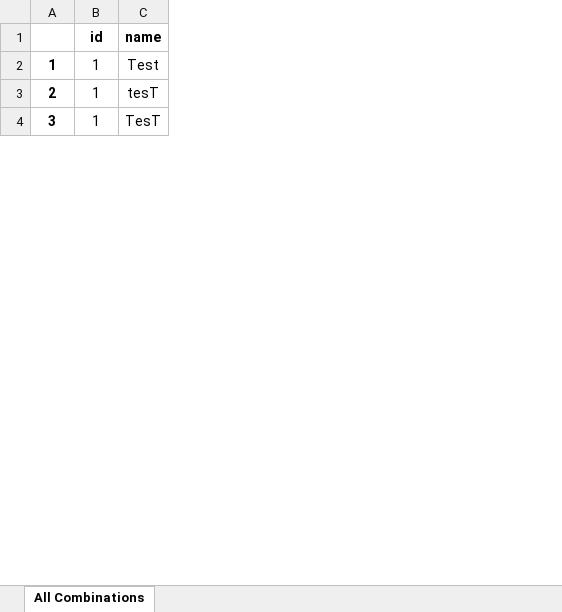
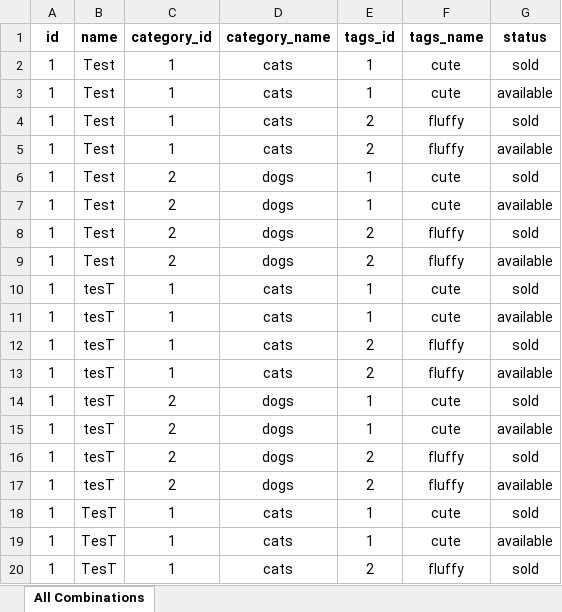
Before and after one commit to beccapana/yandex_tests, an Excel workbook: test_cases/NewPetPos.xlsx, sheet All Combinations, drawn as a sheet; only a part is shown; values as stored, in another font and other column widths than the file's, no borders; removed rows and columns are numbered as before the commit, all else as after; the diff covers the shown part only; the diff names each change by its address in the sheet, - before the commit and + after, or states it on an @@ line.

```diff
--- a/test_cases/NewPetPos.xlsx (sheet All Combinations)
+++ b/test_cases/NewPetPos.xlsx (sheet All Combinations)
-column A, rows 2-4: 1 | 2 | 3
+column C (category_id), row 2: 1; rows 17-18: 2 | 1
+column D (category_name), row 2: cats; rows 17-18: dogs | cats
+column E (tags_id), row 2: 1; rows 17-18: 2 | 1
+column F (tags_name), row 2: cute; rows 17-18: fluffy | cute
+column G (status), row 2: sold; rows 17-18: available | sold
+row 3: 1 | Test | 1 | cats | 1 | cute | available
+row 4: 1 | Test | 1 | cats | 2 | fluffy | sold
+row 5: 1 | Test | 1 | cats | 2 | fluffy | available
+row 6: 1 | Test | 2 | dogs | 1 | cute | sold
+row 7: 1 | Test | 2 | dogs | 1 | cute | available
+row 8: 1 | Test | 2 | dogs | 2 | fluffy | sold
+row 9: 1 | Test | 2 | dogs | 2 | fluffy | available
+row 10: 1 | tesT | 1 | cats | 1 | cute | sold
+row 11: 1 | tesT | 1 | cats | 1 | cute | available
+row 12: 1 | tesT | 1 | cats | 2 | fluffy | sold
+row 13: 1 | tesT | 1 | cats | 2 | fluffy | available
+row 14: 1 | tesT | 2 | dogs | 1 | cute | sold
+row 15: 1 | tesT | 2 | dogs | 1 | cute | available
+row 16: 1 | tesT | 2 | dogs | 2 | fluffy | sold
+row 19: 1 | TesT | 1 | cats | 1 | cute | available
+row 20: 1 | TesT | 1 | cats | 2 | fluffy | sold
```
Also changed, not shown: 40 added rows elsewhere in this sheet, test_cases/NewPetNeg.xlsx, 2 other files.
